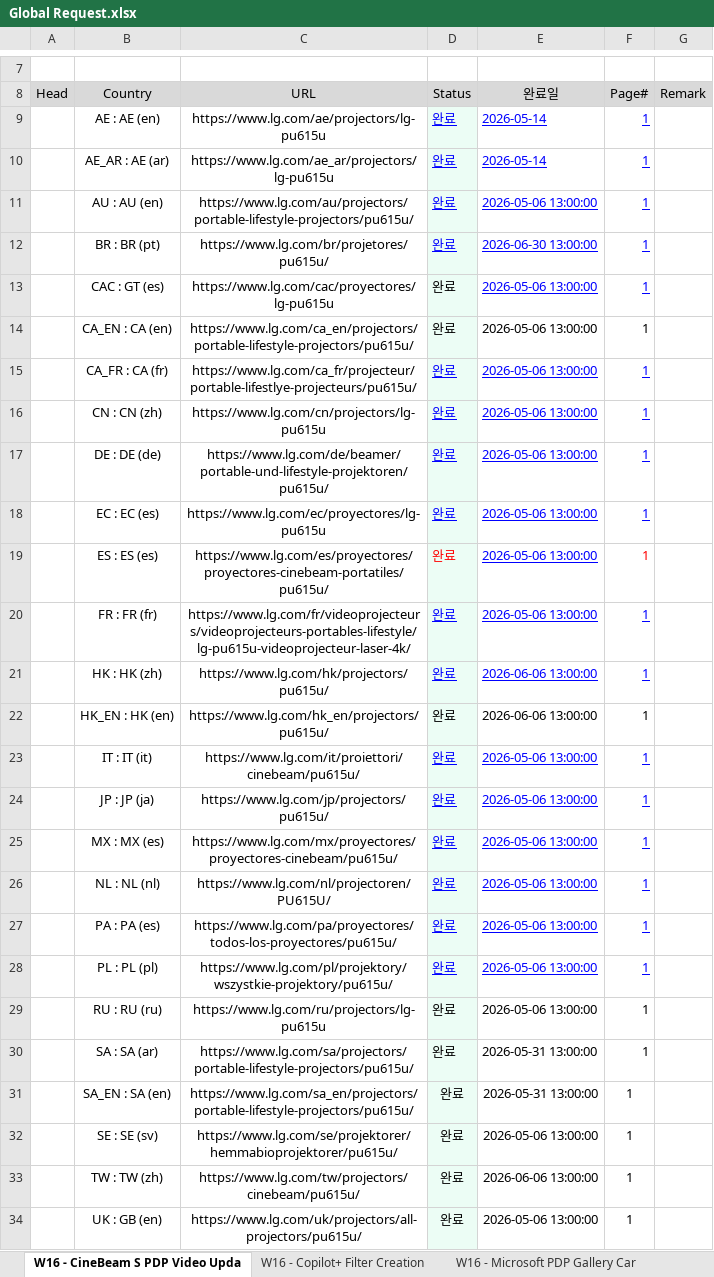
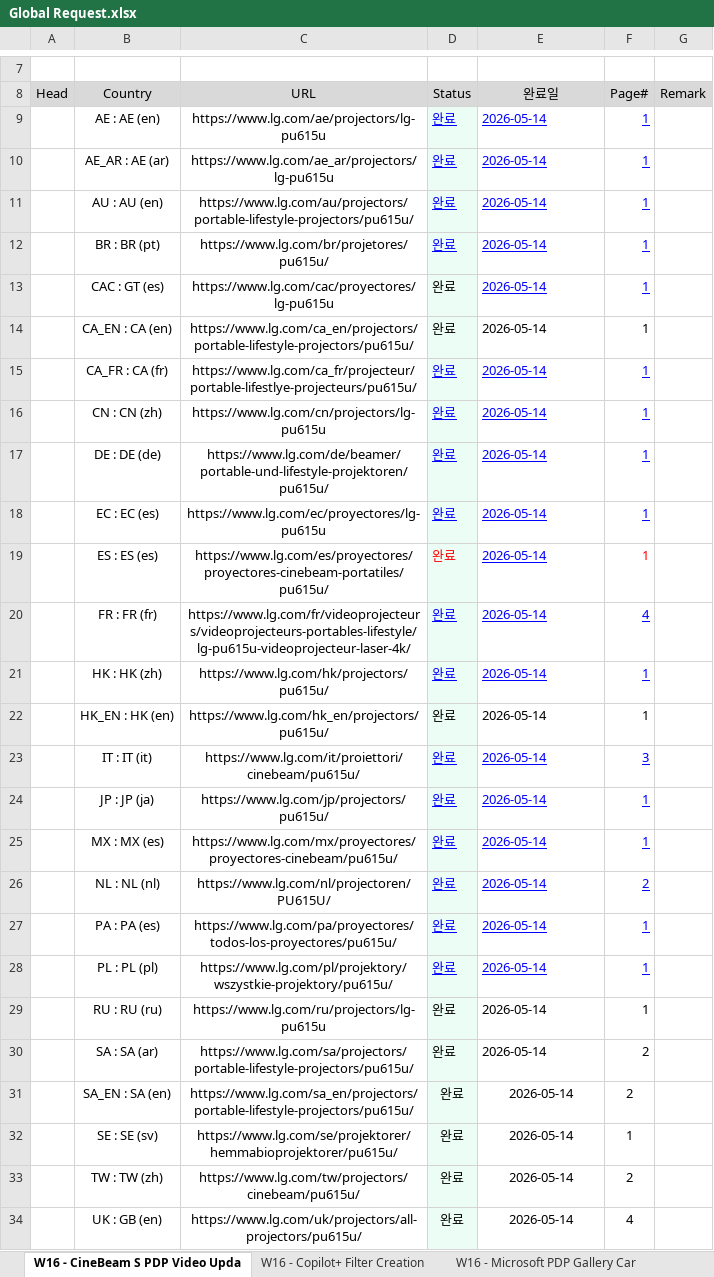
Before and after one commit to towdew/hs-dashboard, an Excel workbook: it/Global Request.xlsx, sheet W16 - CineBeam S PDP Video Upda, drawn as a sheet; only a part is shown, gaps mark what is left out; values as stored, in another font and other column widths than the file's, no borders; the diff names each change by its address in the sheet, - before the commit and + after, or states it on an @@ line.

```diff
--- a/it/Global Request.xlsx (sheet W16 - CineBeam S PDP Video Upda)
+++ b/it/Global Request.xlsx (sheet W16 - CineBeam S PDP Video Upda)
-E11 (완료일): 2026-05-06 13:00:00
+E11 (완료일): 2026-05-14
-E12 (완료일): 2026-06-30 13:00:00
+E12 (완료일): 2026-05-14
-E13:E20 (완료일): 2026-05-06 13:00:00
+E13:E20 (완료일): 2026-05-14
-F20 (Page#): 1
+F20 (Page#): 4
-E21:E22 (완료일): 2026-06-06 13:00:00
+E21:E22 (완료일): 2026-05-14
-E23:E29 (완료일): 2026-05-06 13:00:00
+E23:E29 (완료일): 2026-05-14
-F23 (Page#): 1
+F23 (Page#): 3
-F26 (Page#): 1
+F26 (Page#): 2
-E30:E31 (완료일): 2026-05-31 13:00:00
+E30:E31 (완료일): 2026-05-14
-F30:F31 (Page#): 1
+F30:F31 (Page#): 2
-E32 (완료일): 2026-05-06 13:00:00
+E32 (완료일): 2026-05-14
-E33 (완료일): 2026-06-06 13:00:00
+E33 (완료일): 2026-05-14
-F33 (Page#): 1
+F33 (Page#): 2
-E34 (완료일): 2026-05-06 13:00:00
+E34 (완료일): 2026-05-14
-F34 (Page#): 1
+F34 (Page#): 4
```
Also changed, not shown: sheet W17 - GNB Structure, sheet W23 - 52G930B Feature 수정 건, sheet W16 - Copilot+ Filter Creation, sheet W16 - Microsoft PDP Gallery Car, sheet W18 - UltraGear OLED FAQ Update, sheet W23 - UL인증 feature 삭제 1차, 2 more sheets, other sheet tabs, 2 other files.
